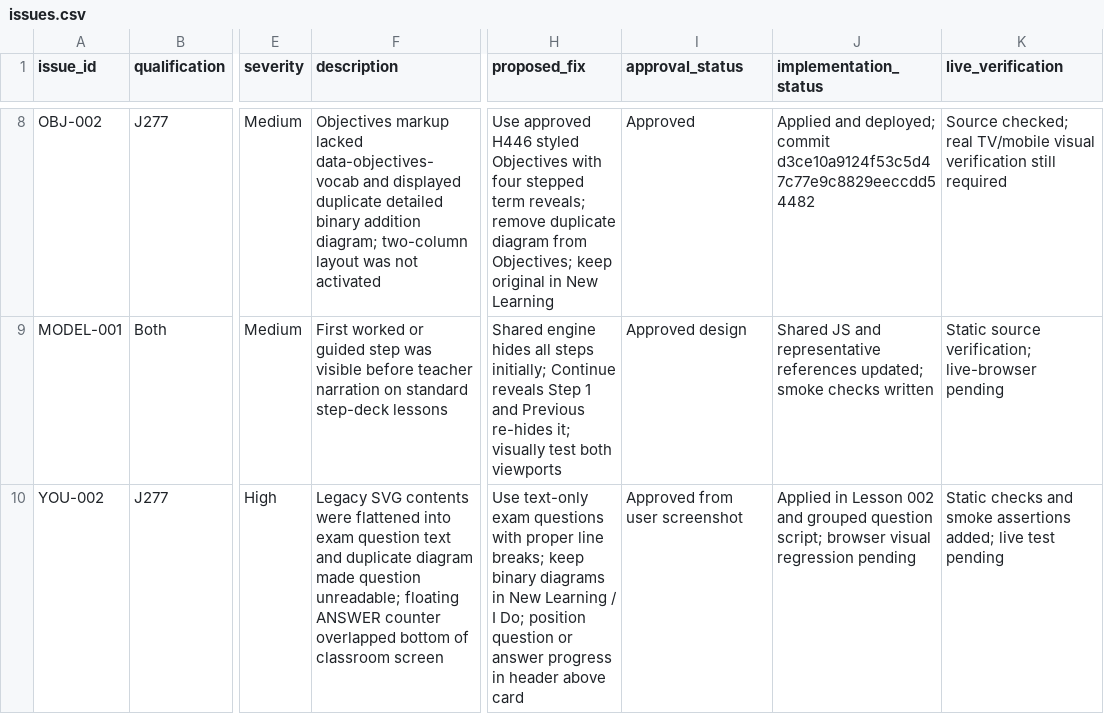
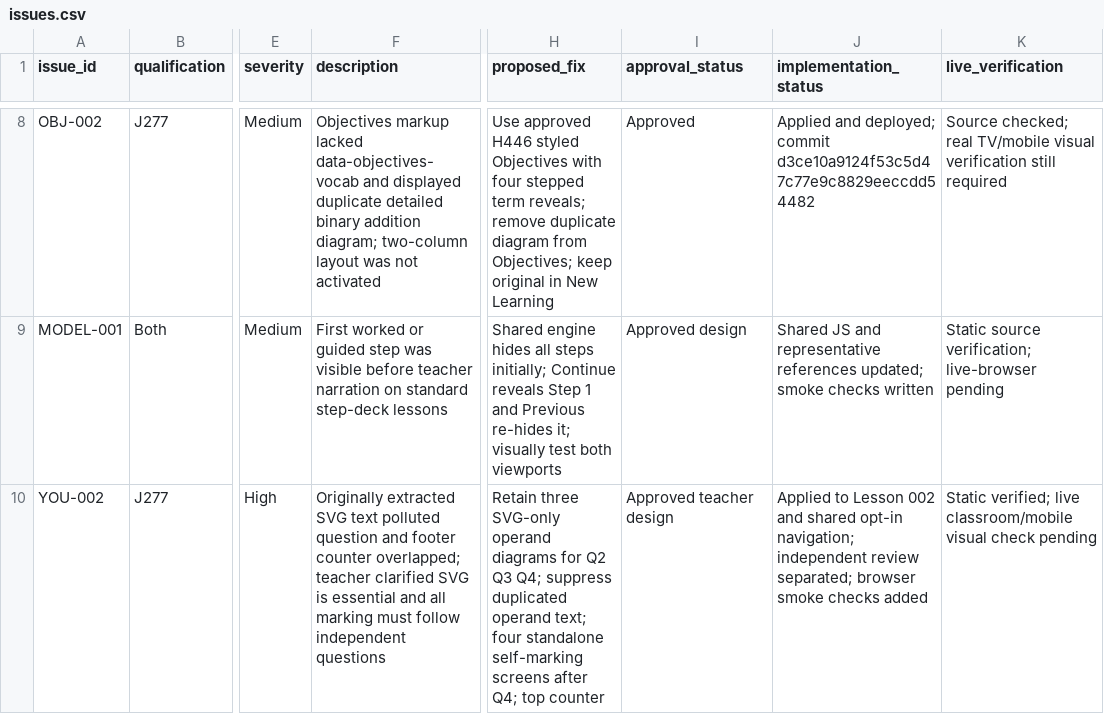
Before and after one commit to computingdept/reepham-computing, a CSV file: qa/master-audit-2026/issues.csv, drawn as a sheet; only a part is shown, gaps mark what is left out; the diff names each change by its address in the sheet, - before the commit and + after, or states it on an @@ line.

Commit message:
docs(qa): correct Lesson 002 audit to preserve SVG and defer marking until end

```diff
--- a/qa/master-audit-2026/issues.csv
+++ b/qa/master-audit-2026/issues.csv
-F10 (description): Legacy SVG contents were flattened into exam question text and duplicate diagram made question unreadable; floating ANSWER counter overlapped bottom of classroom screen
+F10 (description): Originally extracted SVG text polluted question and footer counter overlapped; teacher clarified SVG is essential and all marking must follow independent questions
-H10 (proposed_fix): Use text-only exam questions with proper line breaks; keep binary diagrams in New Learning / I Do; position question or answer progress in header above card
+H10 (proposed_fix): Retain three SVG-only operand diagrams for Q2 Q3 Q4; suppress duplicated operand text; four standalone self-marking screens after Q4; top counter
-I10 (approval_status): Approved from user screenshot
+I10 (approval_status): Approved teacher design
-J10 (implementation_status): Applied in Lesson 002 and grouped question script; browser visual regression pending
+J10 (implementation_status): Applied to Lesson 002 and shared opt-in navigation; independent review separated; browser smoke checks added
-K10 (live_verification): Static checks and smoke assertions added; live test pending
+K10 (live_verification): Static verified; live classroom/mobile visual check pending
```
